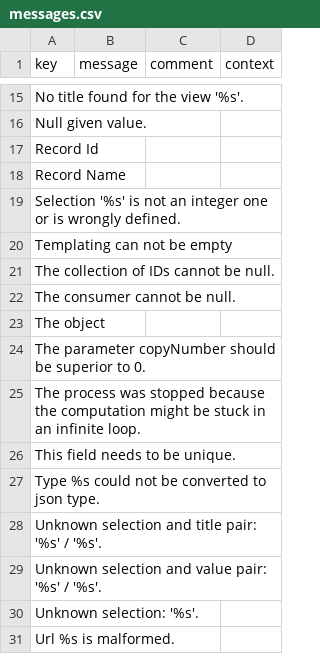
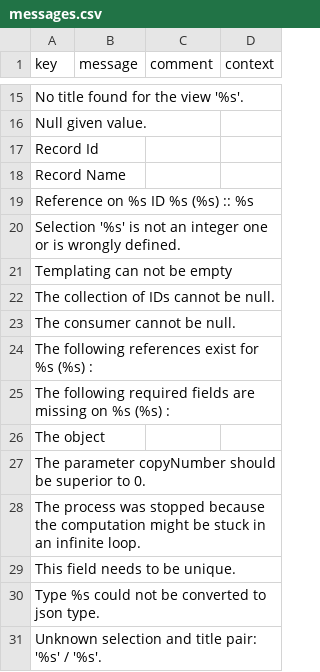
Before and after one commit to axelor/axelor-utils, a CSV file: src/main/resources/i18n/messages.csv, drawn as a sheet; only a part is shown, gaps mark what is left out; the shorter side is filled out with more unchanged rows.

Commit message:
feat: add condition list helper to build nice error messages

```diff
--- a/src/main/resources/i18n/messages.csv
+++ b/src/main/resources/i18n/messages.csv
@@ -18,2 +18,3 @@
 "Record Name",,,
+"Reference on %s ID %s (%s) :: %s",,,
 "Selection '%s' is not an integer one or is wrongly defined.",,,
@@ -22,2 +23,4 @@
 "The consumer cannot be null.",,,
+"The following references exist for %s (%s) :",,,
+"The following required fields are missing on %s (%s) :",,,
 "The object",,,
```
Also changed, not shown: src/main/resources/i18n/messages_en.csv, src/main/resources/i18n/messages_fr.csv, 4 other files.
